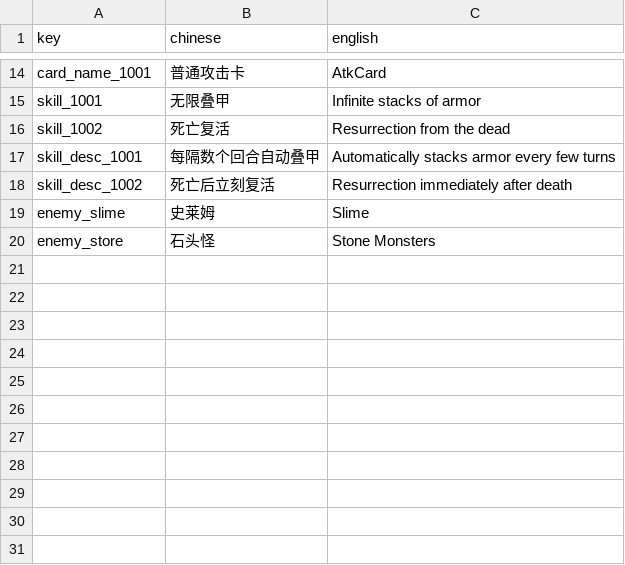
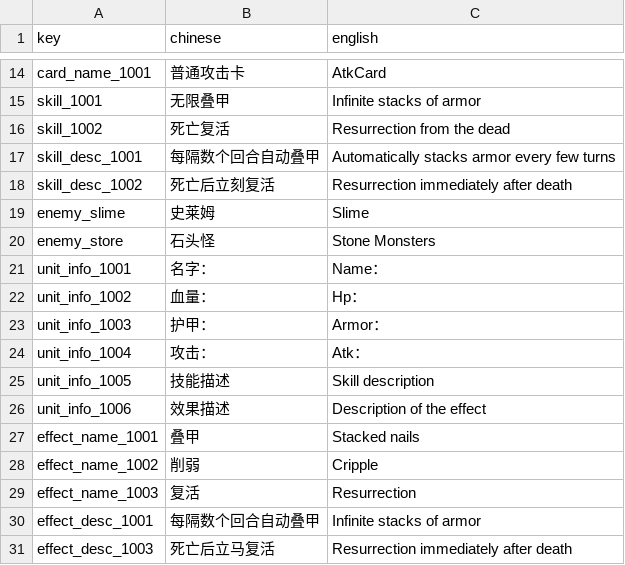
Before and after one commit to luozhiyang05/TurnBasedGame, a CSV file: Assets/Resources/CSV/多语言CSV.csv, drawn as a sheet; only a part is shown, gaps mark what is left out.

```diff
--- a/Assets/Resources/CSV/多语言CSV.csv
+++ b/Assets/Resources/CSV/多语言CSV.csv
@@ -20 +20,12 @@ enemy_slime,史莱姆,Slime
 enemy_store,石头怪,Stone Monsters
+unit_info_1001,名字：,Name：
+unit_info_1002,血量：,Hp：
+unit_info_1003,护甲：,Armor：
+unit_info_1004,攻击：,Atk：
+unit_info_1005,技能描述,Skill description
+unit_info_1006,效果描述,Description of the effect
+effect_name_1001,叠甲,Stacked nails
+effect_name_1002,削弱,Cripple
+effect_name_1003,复活,Resurrection
+effect_desc_1001,每隔数个回合自动叠甲,Infinite stacks of armor
+effect_desc_1003,死亡后立马复活,Resurrection immediately after death
```
Also changed, not shown: 18 other files.
